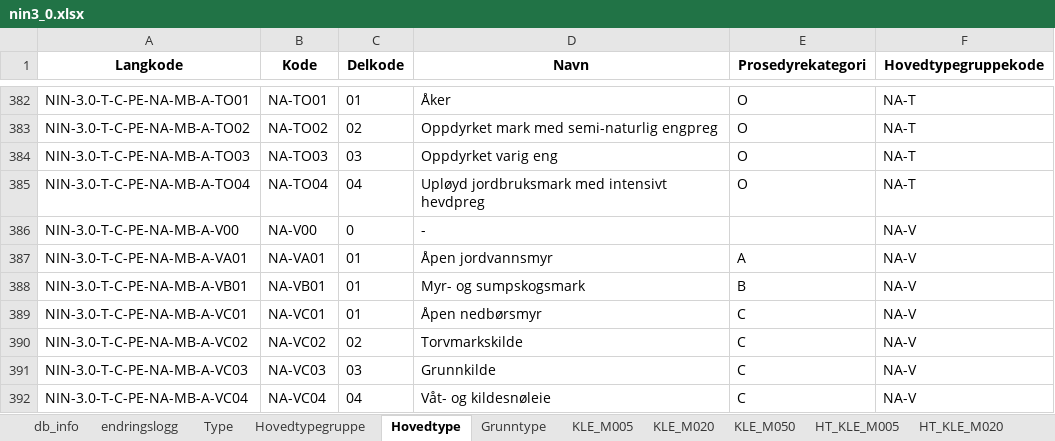
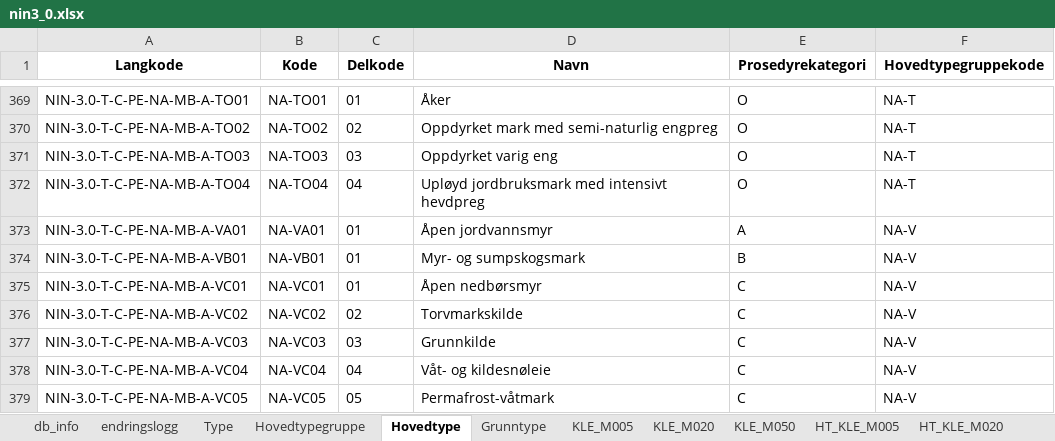
Before and after one commit to Artsdatabanken/nin-kode-api, an Excel workbook: NinKode.WebApi/report_data/3_0/nin3_0.xlsx, sheet Hovedtype, drawn as a sheet; only a part is shown, gaps mark what is left out; the shorter side is filled out with more unchanged rows; values as stored, in another font and other column widths than the file's, no borders; the diff covers the shown part only; the diff names each change by its address in the sheet, - before the commit and + after, or states it on an @@ line.

Commit message:
#121: ugyldige hovedtyper med navn '-'

```diff
--- a/NinKode.WebApi/report_data/3_0/nin3_0.xlsx (sheet Hovedtype)
+++ b/NinKode.WebApi/report_data/3_0/nin3_0.xlsx (sheet Hovedtype)
-row 386: NIN-3.0-T-C-PE-NA-MB-A-V00 | NA-V00 | 0 | - |  | NA-V
```
Also changed, not shown: 13 removed rows elsewhere in this sheet, sheet db_info, 5 other files.
